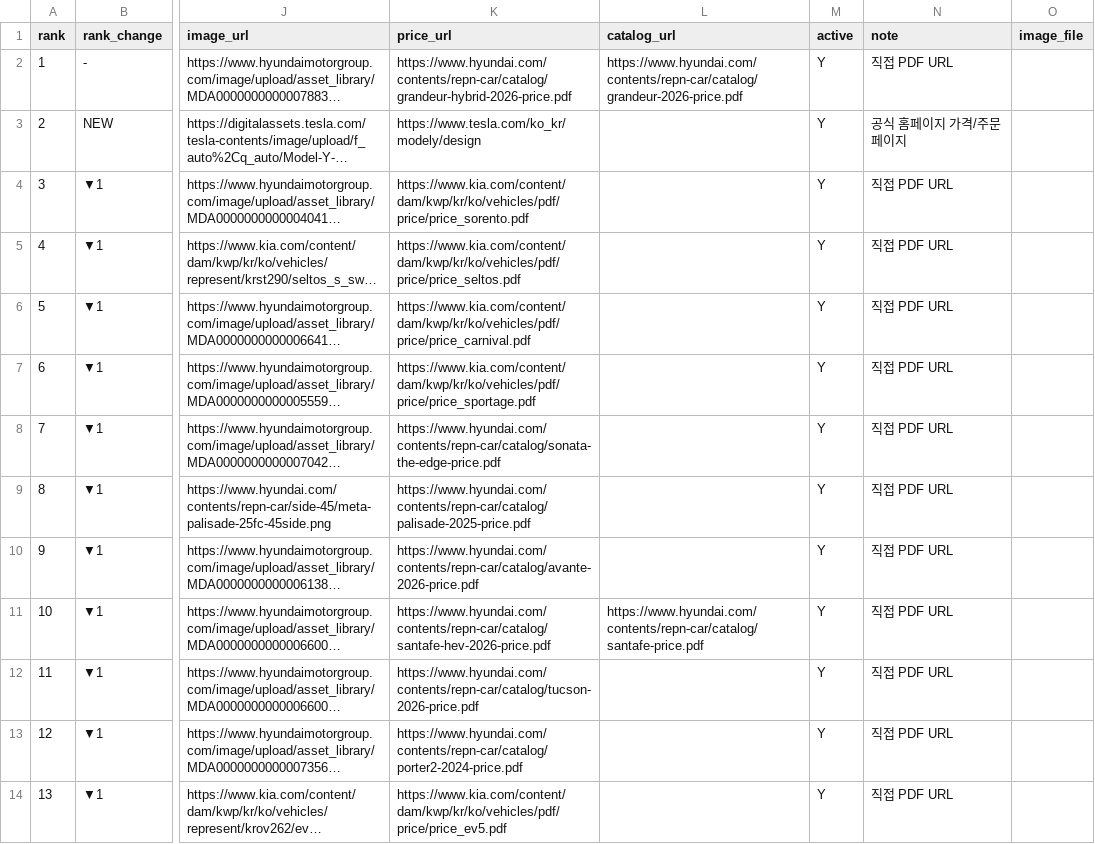
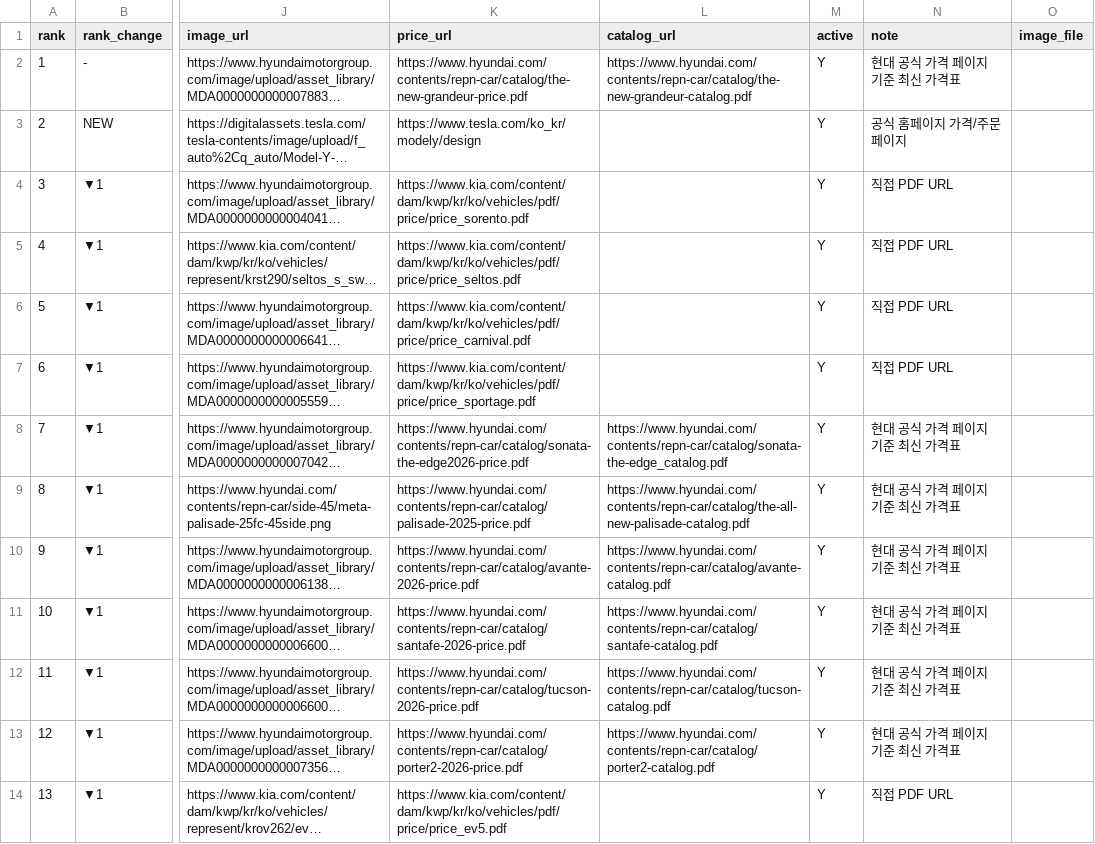
Before and after one commit to talgpro1-art/youngman-helper, a CSV file: vehicle_master.csv, drawn as a sheet; only a part is shown, gaps mark what is left out; long unchanged cells end in …; the diff covers the shown part only; the diff names each change by its address in the sheet, - before the commit and + after, or states it on an @@ line.

Commit message:
Update verified vehicle price links

```diff
--- a/vehicle_master.csv
+++ b/vehicle_master.csv
-K2 (price_url): https://www.hyundai.com/contents/repn-car/catalog/grandeur-hybrid-2026-price.pdf
+K2 (price_url): https://www.hyundai.com/contents/repn-car/catalog/the-new-grandeur-price.pdf
-L2 (catalog_url): https://www.hyundai.com/contents/repn-car/catalog/grandeur-2026-price.pdf
+L2 (catalog_url): https://www.hyundai.com/contents/repn-car/catalog/the-new-grandeur-catalog.pdf
-N2 (note): 직접 PDF URL
+N2 (note): 현대 공식 가격 페이지 기준 최신 가격표
-K8 (price_url): https://www.hyundai.com/contents/repn-car/catalog/sonata-the-edge-price.pdf
+K8 (price_url): https://www.hyundai.com/contents/repn-car/catalog/sonata-the-edge2026-price.pdf
-L8 (catalog_url): (empty)
+L8 (catalog_url): https://www.hyundai.com/contents/repn-car/catalog/sonata-the-edge_catalog.pdf
-N8:N13 (note): 직접 PDF URL
+N8:N13 (note): 현대 공식 가격 페이지 기준 최신 가격표
-L9 (catalog_url): (empty)
+L9 (catalog_url): https://www.hyundai.com/contents/repn-car/catalog/the-all-new-palisade-catalog.pdf
-L10 (catalog_url): (empty)
+L10 (catalog_url): https://www.hyundai.com/contents/repn-car/catalog/avante-catalog.pdf
-K11 (price_url): https://www.hyundai.com/contents/repn-car/catalog/santafe-hev-2026-price.pdf
+K11 (price_url): https://www.hyundai.com/contents/repn-car/catalog/santafe-2026-price.pdf
-L11 (catalog_url): https://www.hyundai.com/contents/repn-car/catalog/santafe-price.pdf
+L11 (catalog_url): https://www.hyundai.com/contents/repn-car/catalog/santafe-catalog.pdf
-L12 (catalog_url): (empty)
+L12 (catalog_url): https://www.hyundai.com/contents/repn-car/catalog/tucson-catalog.pdf
-K13 (price_url): https://www.hyundai.com/contents/repn-car/catalog/porter2-2024-price.pdf
+K13 (price_url): https://www.hyundai.com/contents/repn-car/catalog/porter2-2026-price.pdf
-L13 (catalog_url): (empty)
+L13 (catalog_url): https://www.hyundai.com/contents/repn-car/catalog/porter2-catalog.pdf
```
Also changed, not shown: 22 edited cells elsewhere in this file.
